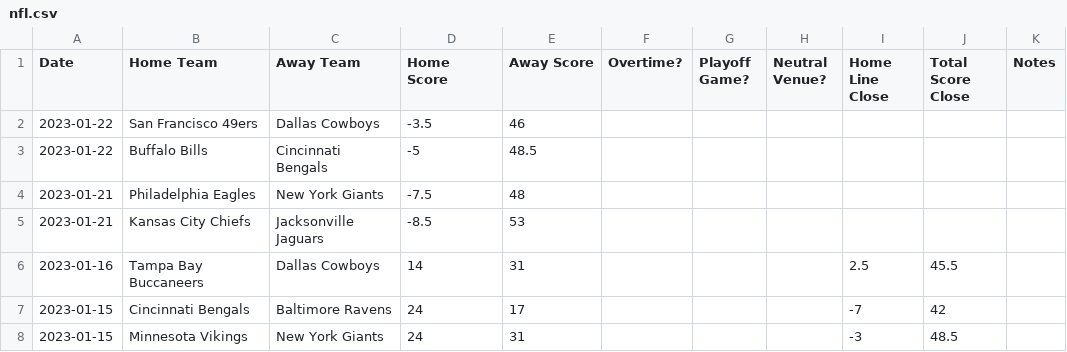
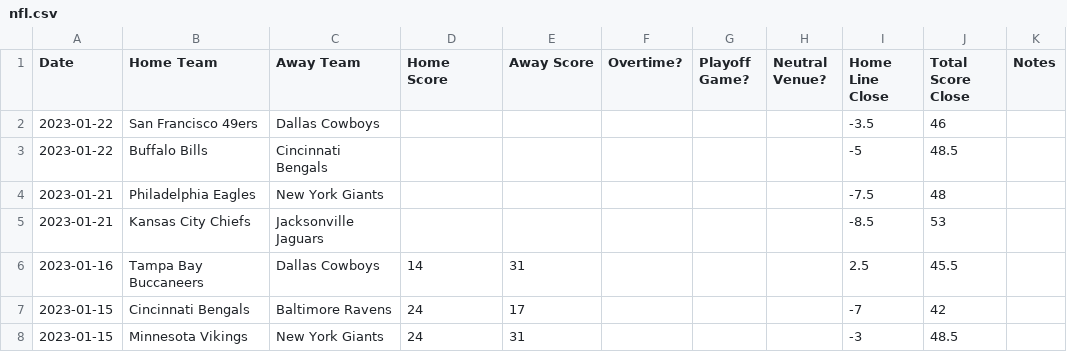
Before and after one commit to JoshKimmelman/Minesweeper, a CSV file: nfl.csv, drawn as a sheet; only a part is shown.

```diff
--- a/nfl.csv
+++ b/nfl.csv
@@ -1,6 +1,6 @@
 Date,Home Team,Away Team,Home Score,Away Score,Overtime?,Playoff Game?,Neutral Venue?,Home Line Close,Total Score Close,Notes
-2023-01-22,San Francisco 49ers,Dallas Cowboys,-3.5,46,,,,,,
-2023-01-22,Buffalo Bills,Cincinnati Bengals,-5,48.5,,,,,,
-2023-01-21,Philadelphia Eagles,New York Giants,-7.5,48,,,,,,
-2023-01-21,Kansas City Chiefs,Jacksonville Jaguars,-8.5,53,,,,,,
+2023-01-22,San Francisco 49ers,Dallas Cowboys,,,,,,-3.5,46,
+2023-01-22,Buffalo Bills,Cincinnati Bengals,,,,,,-5,48.5,
+2023-01-21,Philadelphia Eagles,New York Giants,,,,,,-7.5,48,
+2023-01-21,Kansas City Chiefs,Jacksonville Jaguars,,,,,,-8.5,53,
 2023-01-16,Tampa Bay Buccaneers,Dallas Cowboys,14,31,,,,2.5,45.5,
```
Also changed, not shown: 1 other file.
